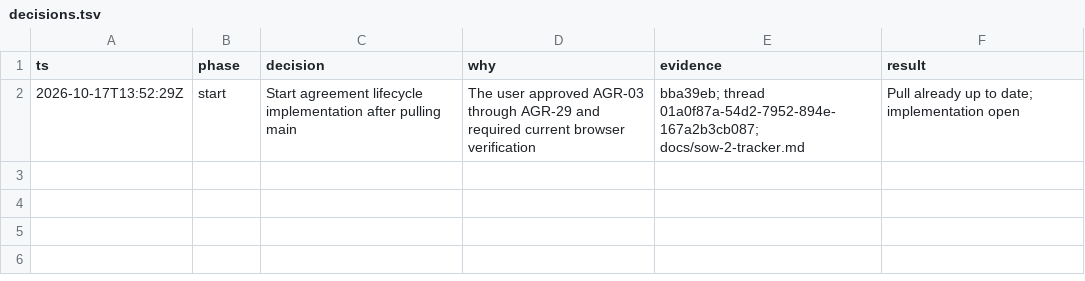
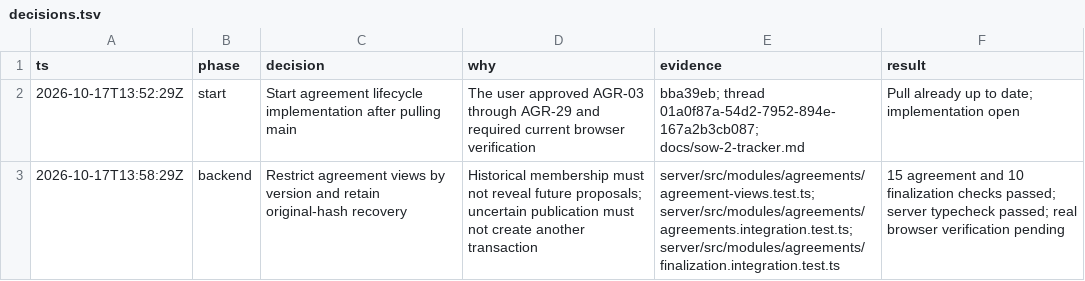
Before and after one commit to iamenochchirima/music-city, a TSV file: docs/contributor-agreements-evidence/lifecycle-review/decisions.tsv, drawn as a sheet.

Commit message:
Add version-scoped agreement views and durable finalization recovery

```diff
--- a/docs/contributor-agreements-evidence/lifecycle-review/decisions.tsv
+++ b/docs/contributor-agreements-evidence/lifecycle-review/decisions.tsv
@@ -2 +2,2 @@ ts	phase	decision	why	evidence	result
 2026-10-17T13:52:29Z	start	Start agreement lifecycle implementation after pulling main	The user approved AGR-03 through AGR-29 and required current browser verification	bba39eb; thread 01a0f87a-54d2-7952-894e-167a2b3cb087; docs/sow-2-tracker.md	Pull already up to date; implementation open
+2026-10-17T13:58:29Z	backend	Restrict agreement views by version and retain original-hash recovery	Historical membership must not reveal future proposals; uncertain publication must not create another transaction	server/src/modules/agreements/agreement-views.test.ts; server/src/modules/agreements/agreements.integration.test.ts; server/src/modules/agreements/finalization.integration.test.ts	15 agreement and 10 finalization checks passed; server typecheck passed; real browser verification pending
```
Also changed, not shown: 15 other files.
